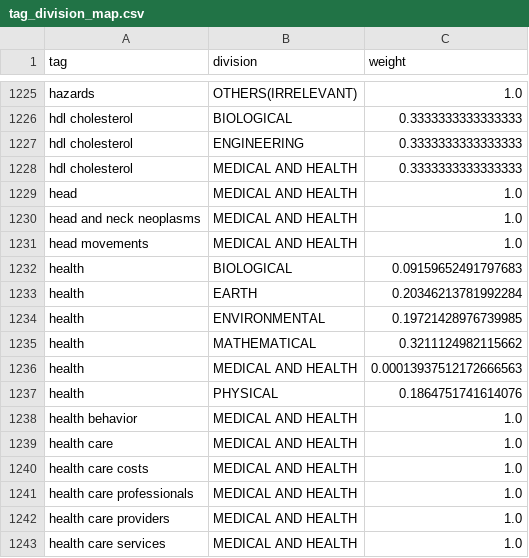
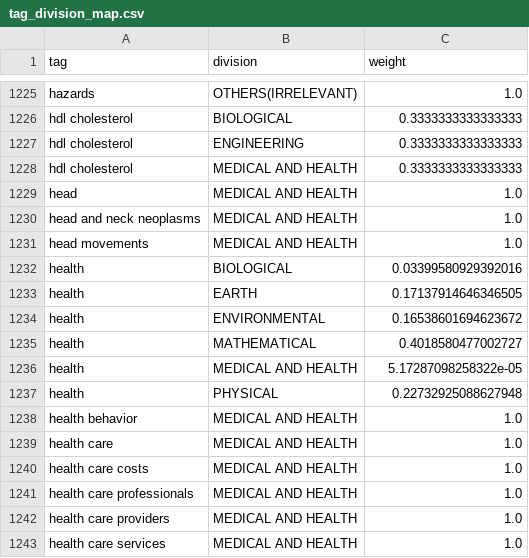
Before and after one commit to PipelineBot01/TendersPlus, a CSV file: matcher/researcher/assets/tag_division_map.csv, drawn as a sheet; only a part is shown, gaps mark what is left out.

```diff
--- a/matcher/researcher/assets/tag_division_map.csv
+++ b/matcher/researcher/assets/tag_division_map.csv
@@ -1231,8 +1231,8 @@ head and neck neoplasms,MEDICAL AND HEALTH,1.0
 head movements,MEDICAL AND HEALTH,1.0
-health,BIOLOGICAL,0.09159652491797683
-health,EARTH,0.20346213781992284
-health,ENVIRONMENTAL,0.19721428976739985
-health,MATHEMATICAL,0.3211124982115662
-health,MEDICAL AND HEALTH,0.00013937512172666563
-health,PHYSICAL,0.1864751741614076
+health,BIOLOGICAL,0.03399580929392016
+health,EARTH,0.17137914646346505
+health,ENVIRONMENTAL,0.16538601694623672
+health,MATHEMATICAL,0.4018580477002727
+health,MEDICAL AND HEALTH,5.17287098258322e-05
+health,PHYSICAL,0.22732925088627948
 health behavior,MEDICAL AND HEALTH,1.0
```
Also changed, not shown: 2 other files.
